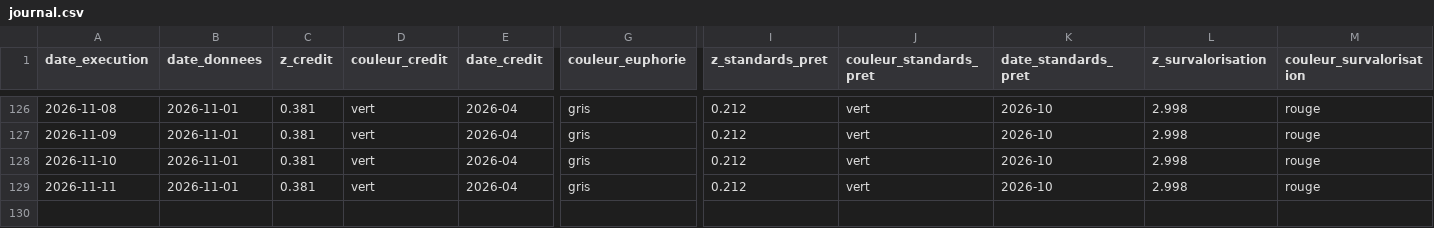
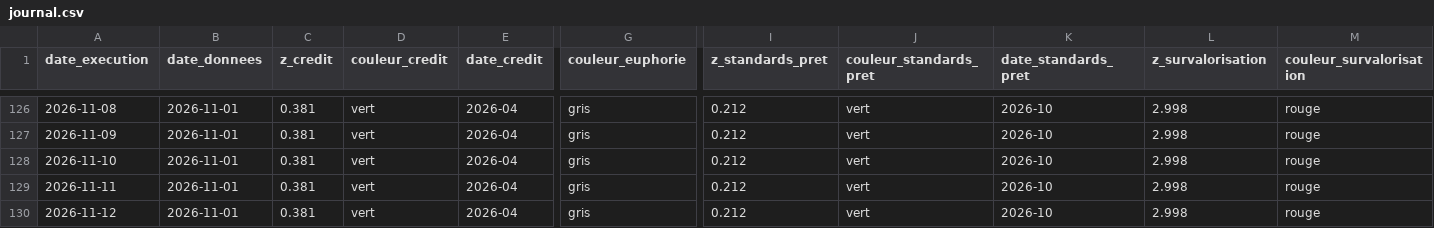
Before and after one commit to Akiravince/vigilance-pre-krach, a CSV file: output/journal.csv, drawn as a sheet; only a part is shown, gaps mark what is left out; rows hold the shown columns only; the diff names each change by its address in the sheet, - before the commit and + after, or states it on an @@ line.

```diff
--- a/output/journal.csv
+++ b/output/journal.csv
+row 130: 2026-11-12 | 2026-11-01 | 0.381 | vert | 2026-04 | gris | 0.212 | vert | 2026-10 | 2.998 | rouge
```
Also changed, not shown: data/cache/VIXCLS.csv, data/history/composite.csv, 3 other files.
